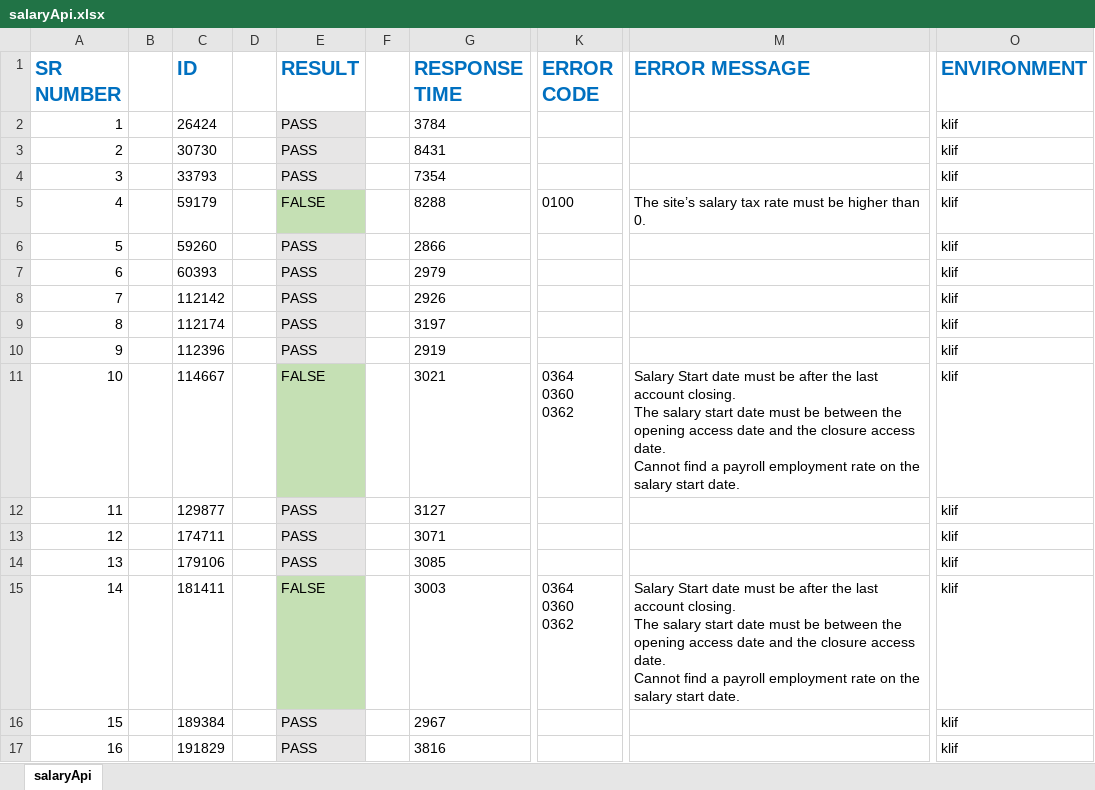
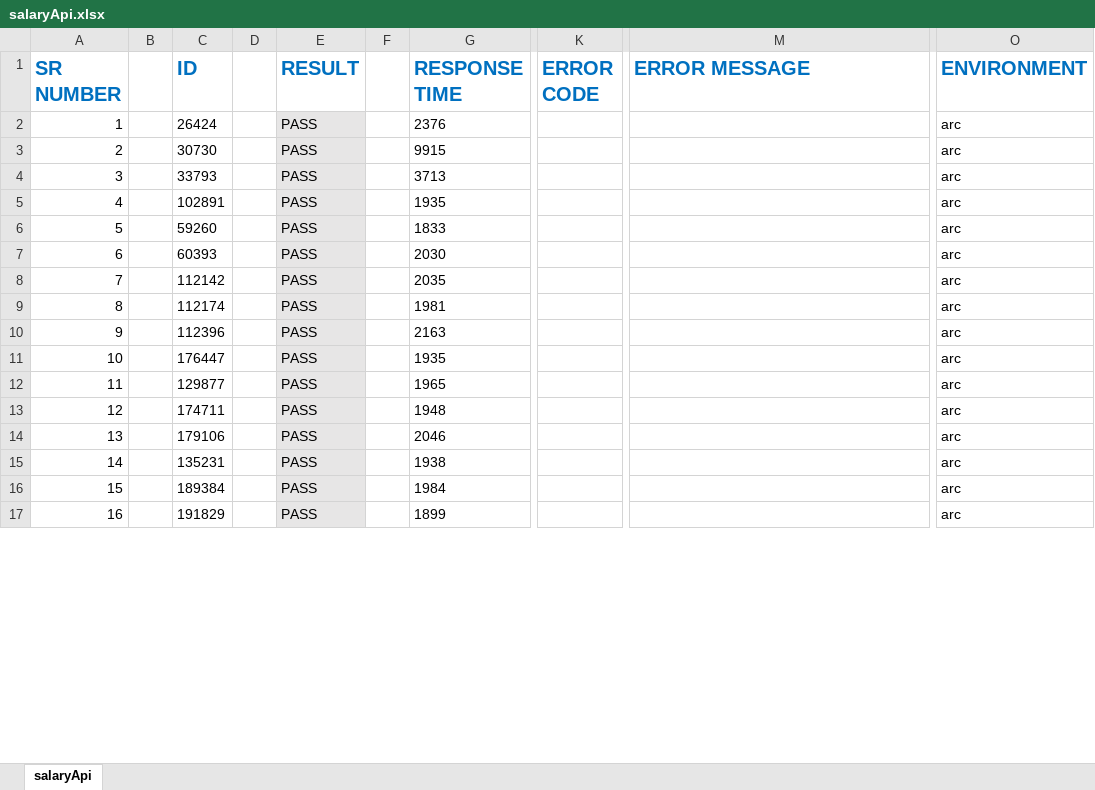
Before and after one commit to anmol44/Telerik-API-and-Functional, an Excel workbook: PMD/Output/salaryApi.xlsx, sheet salaryApi, drawn as a sheet; only a part is shown, gaps mark what is left out; values as stored, in another font and other column widths than the file's, no borders; ↵ is a line break in a cell; the diff covers the shown part only; the diff names each change by its address in the sheet, - before the commit and + after, or states it on an @@ line.

```diff
--- a/PMD/Output/salaryApi.xlsx (sheet salaryApi)
+++ b/PMD/Output/salaryApi.xlsx (sheet salaryApi)
-G2 (RESPONSE TIME): 3784
+G2 (RESPONSE TIME): 2376
-O2:O17 (ENVIRONMENT): klif
+O2:O17 (ENVIRONMENT): arc
-G3 (RESPONSE TIME): 8431
+G3 (RESPONSE TIME): 9915
-G4 (RESPONSE TIME): 7354
+G4 (RESPONSE TIME): 3713
-C5 (ID): 59179
+C5 (ID): 102891
-E5 (RESULT): FALSE
+E5 (RESULT): PASS
-E5 fill: #C5E0B4
+E5 fill: #E7E6E6
-G5 (RESPONSE TIME): 8288
+G5 (RESPONSE TIME): 1935
-K5 (ERROR CODE): 0100
+K5 (ERROR CODE): (empty)
-M5 (ERROR MESSAGE): The site’s salary tax rate must be higher than 0.
+M5 (ERROR MESSAGE): (empty)
-G6 (RESPONSE TIME): 2866
+G6 (RESPONSE TIME): 1833
-G7 (RESPONSE TIME): 2979
+G7 (RESPONSE TIME): 2030
-G8 (RESPONSE TIME): 2926
+G8 (RESPONSE TIME): 2035
-G9 (RESPONSE TIME): 3197
+G9 (RESPONSE TIME): 1981
-G10 (RESPONSE TIME): 2919
+G10 (RESPONSE TIME): 2163
-C11 (ID): 114667
+C11 (ID): 176447
-E11 (RESULT): FALSE
+E11 (RESULT): PASS
-E11 fill: #C5E0B4
+E11 fill: #E7E6E6
-G11 (RESPONSE TIME): 3021
+G11 (RESPONSE TIME): 1935
-K11 (ERROR CODE): 0364 ↵ 0360 ↵ 0362
+K11 (ERROR CODE): (empty)
-M11 (ERROR MESSAGE): Salary Start date must be after the last account closing. ↵ The salary start date must be between the opening access date and the closure access date. ↵ Cannot find a payroll employment rate on the salary start date.
+M11 (ERROR MESSAGE): (empty)
-G12 (RESPONSE TIME): 3127
+G12 (RESPONSE TIME): 1965
-G13 (RESPONSE TIME): 3071
+G13 (RESPONSE TIME): 1948
-G14 (RESPONSE TIME): 3085
+G14 (RESPONSE TIME): 2046
-C15 (ID): 181411
+C15 (ID): 135231
-E15 (RESULT): FALSE
+E15 (RESULT): PASS
-E15 fill: #C5E0B4
+E15 fill: #E7E6E6
-G15 (RESPONSE TIME): 3003
+G15 (RESPONSE TIME): 1938
-K15 (ERROR CODE): 0364 ↵ 0360 ↵ 0362
+K15 (ERROR CODE): (empty)
-M15 (ERROR MESSAGE): Salary Start date must be after the last account closing. ↵ The salary start date must be between the opening access date and the closure access date. ↵ Cannot find a payroll employment rate on the salary start date.
+M15 (ERROR MESSAGE): (empty)
-G16 (RESPONSE TIME): 2967
+G16 (RESPONSE TIME): 1984
-G17 (RESPONSE TIME): 3816
+G17 (RESPONSE TIME): 1899
```
Also changed, not shown: 8 edited cells elsewhere in this sheet, PMD/Output/CreateEmployeeAPI.xlsx, 18 other files.
